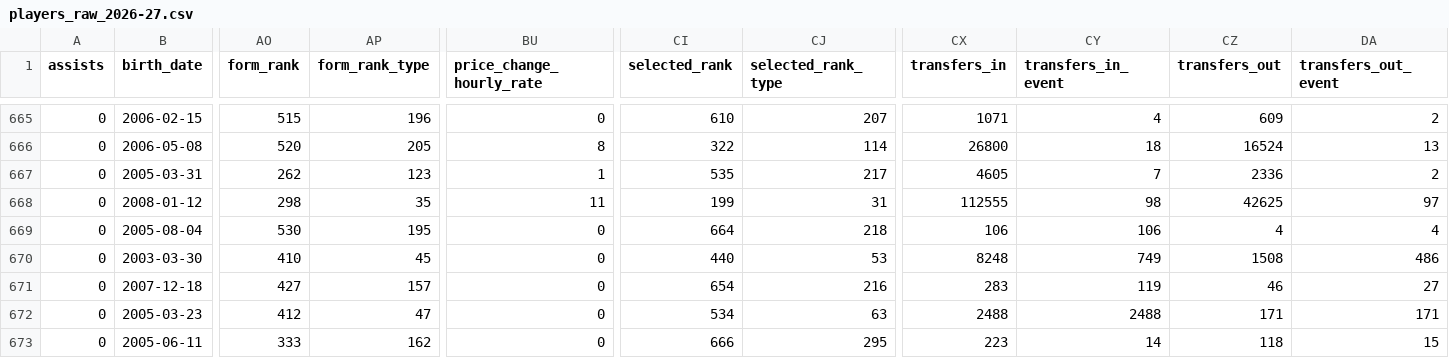
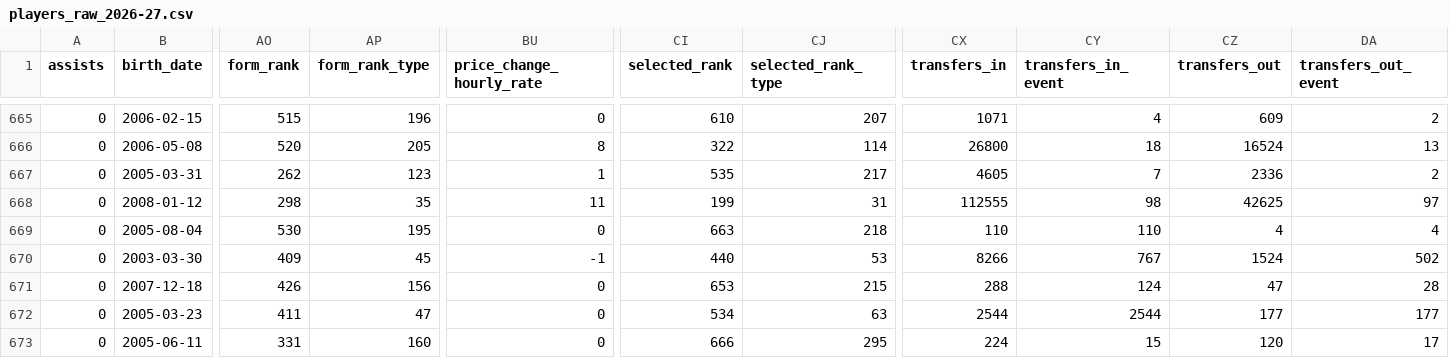
Before and after one commit to justinwaddy/schwaddy-fpl, a CSV file: data/players_raw_2026-27.csv, drawn as a sheet; only a part is shown, gaps mark what is left out; the diff names each change by its address in the sheet, - before the commit and + after, or states it on an @@ line.

```diff
--- a/data/players_raw_2026-27.csv
+++ b/data/players_raw_2026-27.csv
-CI669 (selected_rank): 664
+CI669 (selected_rank): 663
-CX669 (transfers_in): 106
+CX669 (transfers_in): 110
-CY669 (transfers_in_event): 106
+CY669 (transfers_in_event): 110
-AO670 (form_rank): 410
+AO670 (form_rank): 409
-BU670 (price_change_hourly_rate): 0
+BU670 (price_change_hourly_rate): -1
-CX670 (transfers_in): 8248
+CX670 (transfers_in): 8266
-CY670 (transfers_in_event): 749
+CY670 (transfers_in_event): 767
-CZ670 (transfers_out): 1508
+CZ670 (transfers_out): 1524
-DA670 (transfers_out_event): 486
+DA670 (transfers_out_event): 502
-AO671 (form_rank): 427
+AO671 (form_rank): 426
-AP671 (form_rank_type): 157
+AP671 (form_rank_type): 156
-CI671 (selected_rank): 654
+CI671 (selected_rank): 653
-CJ671 (selected_rank_type): 216
+CJ671 (selected_rank_type): 215
-CX671 (transfers_in): 283
+CX671 (transfers_in): 288
-CY671 (transfers_in_event): 119
+CY671 (transfers_in_event): 124
-CZ671 (transfers_out): 46
+CZ671 (transfers_out): 47
-DA671 (transfers_out_event): 27
+DA671 (transfers_out_event): 28
-AO672 (form_rank): 412
+AO672 (form_rank): 411
-CX672 (transfers_in): 2488
+CX672 (transfers_in): 2544
-CY672 (transfers_in_event): 2488
+CY672 (transfers_in_event): 2544
-CZ672 (transfers_out): 171
+CZ672 (transfers_out): 177
-DA672 (transfers_out_event): 171
+DA672 (transfers_out_event): 177
-AO673 (form_rank): 333
+AO673 (form_rank): 331
-AP673 (form_rank_type): 162
+AP673 (form_rank_type): 160
-CX673 (transfers_in): 223
+CX673 (transfers_in): 224
-CY673 (transfers_in_event): 14
+CY673 (transfers_in_event): 15
-CZ673 (transfers_out): 118
+CZ673 (transfers_out): 120
-DA673 (transfers_out_event): 15
+DA673 (transfers_out_event): 17
```
Also changed, not shown: data/gws_2026-27.csv, 12 other files.
